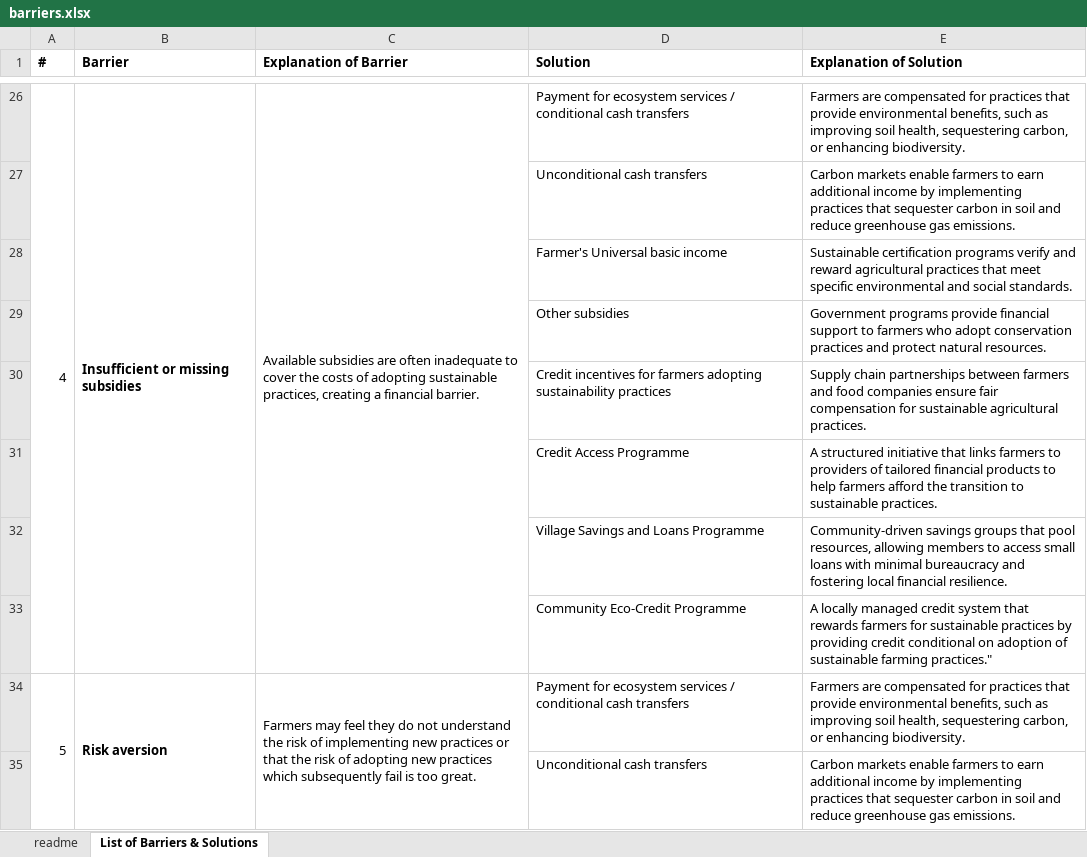
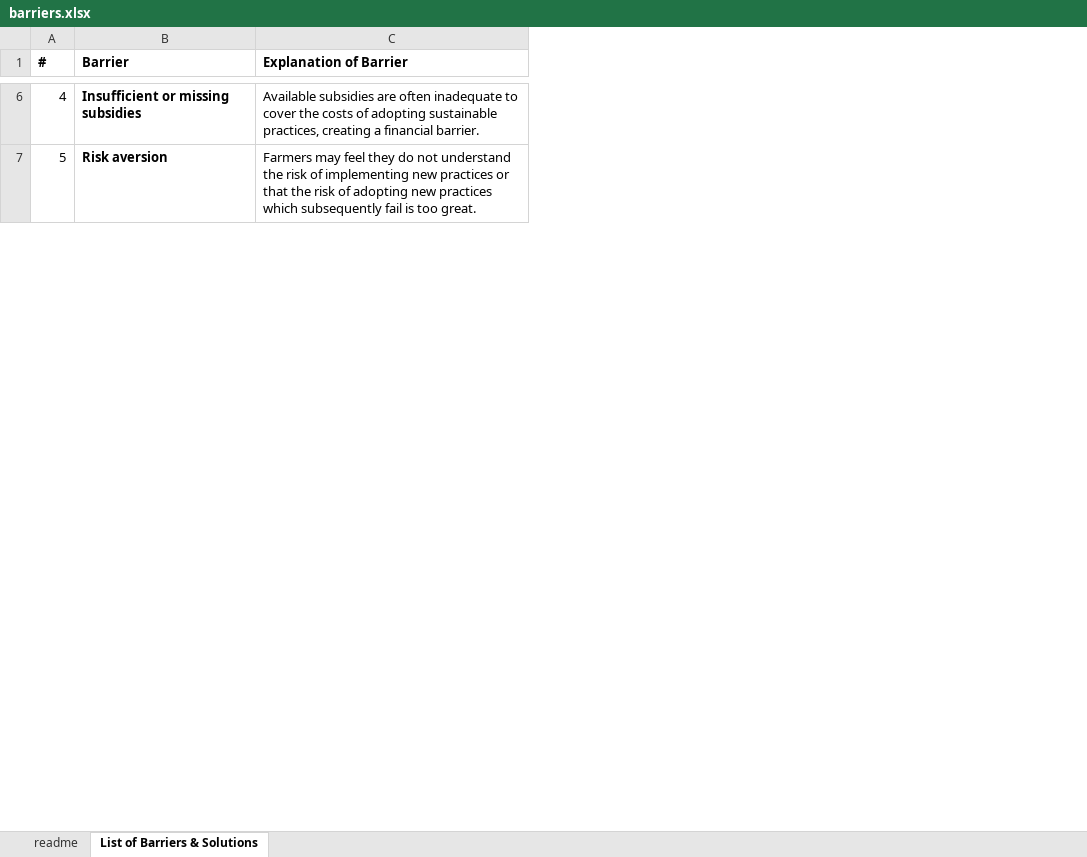
Before and after one commit to eco-credit/ecosystem-equity, an Excel workbook: assets/docs/barriers.xlsx, sheet List of Barriers & Solutions, drawn as a sheet; only a part is shown, gaps mark what is left out; values as stored, in another font and other column widths than the file's, no borders; removed rows and columns are numbered as before the commit, all else as after; the diff covers the shown part only; the diff names each change by its address in the sheet, - before the commit and + after, or states it on an @@ line.

Commit message:
Updated credit regulation section and hyperlinks

```diff
--- a/assets/docs/barriers.xlsx (sheet List of Barriers & Solutions)
+++ b/assets/docs/barriers.xlsx (sheet List of Barriers & Solutions)
-column D (Solution), row 26: Payment for ecosystem services / conditional cash transfers; row 34: Payment for ecosystem services / conditional cash transfers
-column E (Explanation of Solution), row 26: Farmers are compensated for practices that provide environmental benefits, such as improving soil health, sequestering carbon, or enhancing biodiversity.; row 34: Farmers are compensated for practices that provide environmental benefits, such as improving soil health, sequestering carbon, or enhancing biodiversity.
-A26:A33 merged
-B26:B33 merged
-C26:C33 merged
-row 27:  |  |  | Unconditional cash transfers | Carbon markets enable farmers to earn additional income by implementing practices that sequester carbon in soil and reduce greenhouse gas emissions.
-row 28:  |  |  | Farmer's Universal basic income | Sustainable certification programs verify and reward agricultural practices that meet specific environmental and social standards.
-row 29:  |  |  | Other subsidies | Government programs provide financial support to farmers who adopt conservation practices and protect natural resources.
-row 30:  |  |  | Credit incentives for farmers adopting sustainability practices | Supply chain partnerships between farmers and food companies ensure fair compensation for sustainable agricultural practices.
-row 31:  |  |  | Credit Access Programme | A structured initiative that links farmers to providers of tailored financial products to help farmers afford the transition to sustainable practices.
-row 32:  |  |  | Village Savings and Loans Programme | Community-driven savings groups that pool resources, allowing members to access small loans with minimal bureaucracy and fostering local financial resilience.
-row 33:  |  |  | Community Eco-Credit Programme | A locally managed credit system that rewards farmers for sustainable practices by providing credit conditional on adoption of sustainable farming practices."
-A34:A41 merged
-B34:B41 merged
-C34:C41 merged
-row 35:  |  |  | Unconditional cash transfers | Carbon markets enable farmers to earn additional income by implementing practices that sequester carbon in soil and reduce greenhouse gas emissions.
```
Also changed, not shown: 4 added rows, 53 removed rows, 1 moved row, 13 edited cells and merged cells elsewhere in this sheet, sheet readme, 4 other files.
